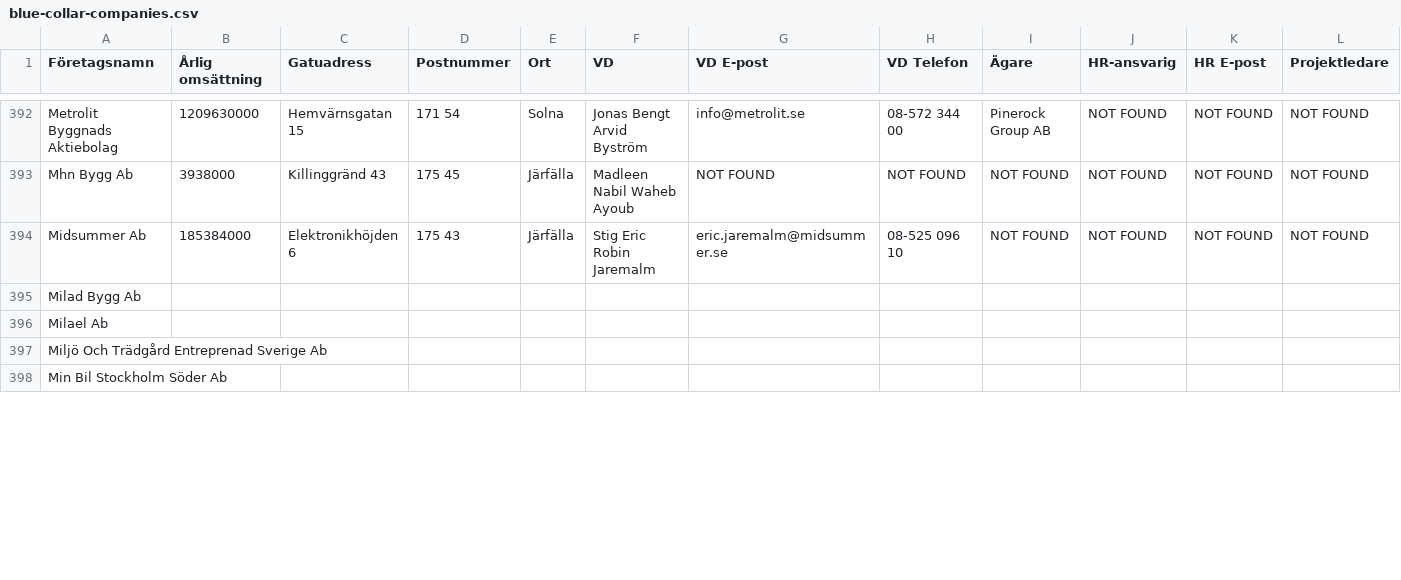
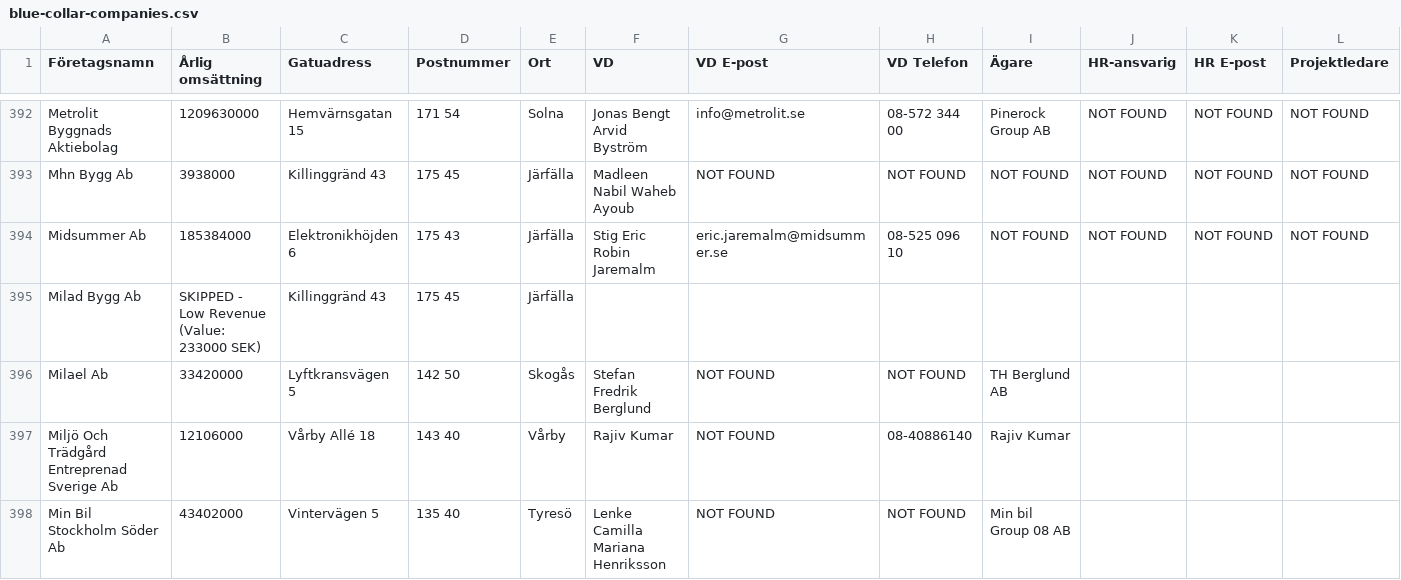
Before and after one commit to fellanH/ett-smart, a CSV file: marketing/weaver-5/blue-collar-companies.csv, drawn as a sheet; only a part is shown, gaps mark what is left out; the diff covers the shown part only; the diff names each change by its address in the sheet, - before the commit and + after, or states it on an @@ line.

Commit message:
Processed companies rows 395-399 (batch of 5)

```diff
--- a/marketing/weaver-5/blue-collar-companies.csv
+++ b/marketing/weaver-5/blue-collar-companies.csv
-B395 (Årlig omsättning): (empty)
+B395 (Årlig omsättning): SKIPPED - Low Revenue (Value: 233000 SEK)
-C395 (Gatuadress): (empty)
+C395 (Gatuadress): Killinggränd 43
-D395 (Postnummer): (empty)
+D395 (Postnummer): 175 45
-E395 (Ort): (empty)
+E395 (Ort): Järfälla
-B396 (Årlig omsättning): (empty)
+B396 (Årlig omsättning): 33420000
-C396 (Gatuadress): (empty)
+C396 (Gatuadress): Lyftkransvägen 5
-D396 (Postnummer): (empty)
+D396 (Postnummer): 142 50
-E396 (Ort): (empty)
+E396 (Ort): Skogås
-F396 (VD): (empty)
+F396 (VD): Stefan Fredrik Berglund
-G396:G398 (VD E-post): (empty)
+G396:G398 (VD E-post): NOT FOUND
-H396 (VD Telefon): (empty)
+H396 (VD Telefon): NOT FOUND
-I396 (Ägare): (empty)
+I396 (Ägare): TH Berglund AB
-B397 (Årlig omsättning): (empty)
+B397 (Årlig omsättning): 12106000
-C397 (Gatuadress): (empty)
+C397 (Gatuadress): Vårby Allé 18
-D397 (Postnummer): (empty)
+D397 (Postnummer): 143 40
-E397 (Ort): (empty)
+E397 (Ort): Vårby
-F397 (VD): (empty)
+F397 (VD): Rajiv Kumar
-H397 (VD Telefon): (empty)
+H397 (VD Telefon): 08-40886140
-I397 (Ägare): (empty)
+I397 (Ägare): Rajiv Kumar
-B398 (Årlig omsättning): (empty)
+B398 (Årlig omsättning): 43402000
-C398 (Gatuadress): (empty)
+C398 (Gatuadress): Vintervägen 5
-D398 (Postnummer): (empty)
+D398 (Postnummer): 135 40
-E398 (Ort): (empty)
+E398 (Ort): Tyresö
-F398 (VD): (empty)
+F398 (VD): Lenke Camilla Mariana Henriksson
-H398 (VD Telefon): (empty)
+H398 (VD Telefon): NOT FOUND
-I398 (Ägare): (empty)
+I398 (Ägare): Min bil Group 08 AB
```
Also changed, not shown: 8 edited cells elsewhere in this file.
